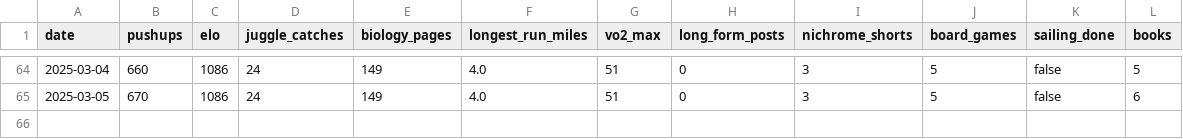
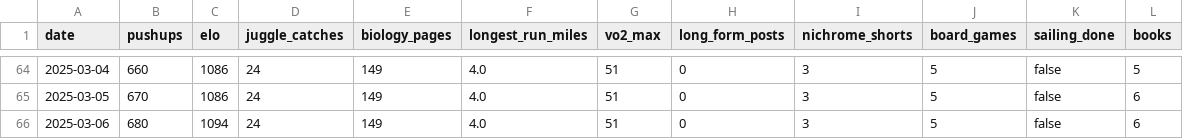
Before and after one commit to Arun2642/arunjohnson-site, a CSV file: data/new-years-resolutions.csv, drawn as a sheet; only a part is shown, gaps mark what is left out; the diff names each change by its address in the sheet, - before the commit and + after, or states it on an @@ line.

Commit message:
Updated resolutions data

```diff
--- a/data/new-years-resolutions.csv
+++ b/data/new-years-resolutions.csv
+row 66: 2025-03-06 | 680 | 1094 | 24 | 149 | 4.0 | 51 | 0 | 3 | 5 | false | 6
```
